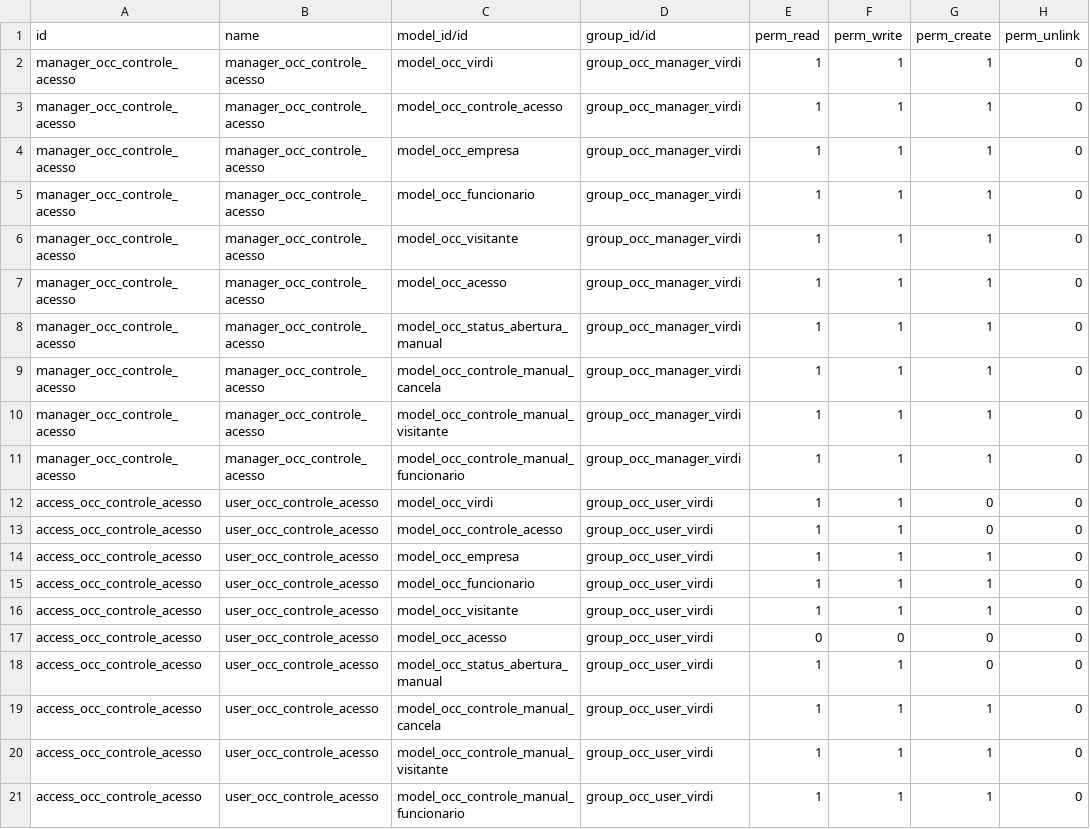
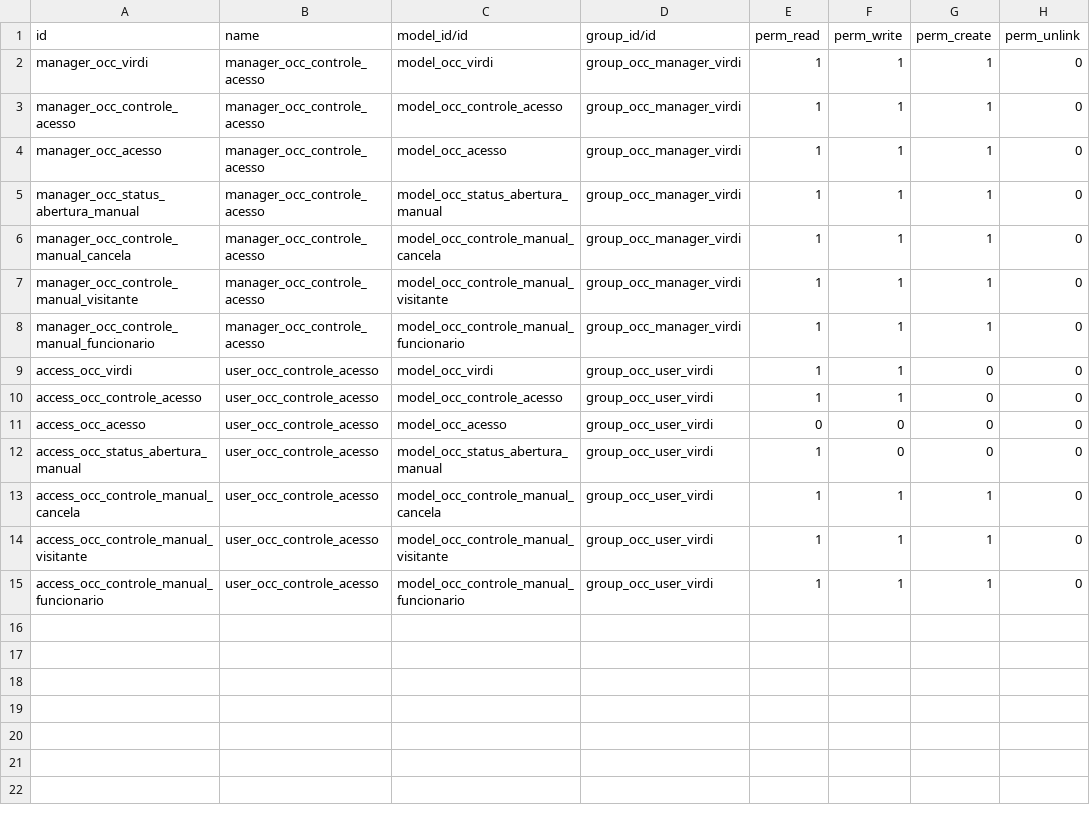
Before and after one commit to TemosEngenharia/odoo-condominios, a CSV file: oc_virdi/security/ir.model.access.csv, drawn as a sheet.

Commit message:
Atualização dos modelos de segurança

```diff
--- a/oc_virdi/security/ir.model.access.csv
+++ b/oc_virdi/security/ir.model.access.csv
@@ -1,21 +1,15 @@
 id,name,model_id/id,group_id/id,perm_read,perm_write,perm_create,perm_unlink
-manager_occ_controle_acesso,manager_occ_controle_acesso,model_occ_virdi,group_occ_manager_virdi,1,1,1,0
+manager_occ_virdi,manager_occ_controle_acesso,model_occ_virdi,group_occ_manager_virdi,1,1,1,0
 manager_occ_controle_acesso,manager_occ_controle_acesso,model_occ_controle_acesso,group_occ_manager_virdi,1,1,1,0
-manager_occ_controle_acesso,manager_occ_controle_acesso,model_occ_empresa,group_occ_manager_virdi,1,1,1,0
-manager_occ_controle_acesso,manager_occ_controle_acesso,model_occ_funcionario,group_occ_manager_virdi,1,1,1,0
-manager_occ_controle_acesso,manager_occ_controle_acesso,model_occ_visitante,group_occ_manager_virdi,1,1,1,0
-manager_occ_controle_acesso,manager_occ_controle_acesso,model_occ_acesso,group_occ_manager_virdi,1,1,1,0
-manager_occ_controle_acesso,manager_occ_controle_acesso,model_occ_status_abertura_manual,group_occ_manager_virdi,1,1,1,0
-manager_occ_controle_acesso,manager_occ_controle_acesso,model_occ_controle_manual_cancela,group_occ_manager_virdi,1,1,1,0
-manager_occ_controle_acesso,manager_occ_controle_acesso,model_occ_controle_manual_visitante,group_occ_manager_virdi,1,1,1,0
-manager_occ_controle_acesso,manager_occ_controle_acesso,model_occ_controle_manual_funcionario,group_occ_manager_virdi,1,1,1,0
-access_occ_controle_acesso,user_occ_controle_acesso,model_occ_virdi,group_occ_user_virdi,1,1,0,0
+manager_occ_acesso,manager_occ_controle_acesso,model_occ_acesso,group_occ_manager_virdi,1,1,1,0
+manager_occ_status_abertura_manual,manager_occ_controle_acesso,model_occ_status_abertura_manual,group_occ_manager_virdi,1,1,1,0
+manager_occ_controle_manual_cancela,manager_occ_controle_acesso,model_occ_controle_manual_cancela,group_occ_manager_virdi,1,1,1,0
+manager_occ_controle_manual_visitante,manager_occ_controle_acesso,model_occ_controle_manual_visitante,group_occ_manager_virdi,1,1,1,0
+manager_occ_controle_manual_funcionario,manager_occ_controle_acesso,model_occ_controle_manual_funcionario,group_occ_manager_virdi,1,1,1,0
+access_occ_virdi,user_occ_controle_acesso,model_occ_virdi,group_occ_user_virdi,1,1,0,0
 access_occ_controle_acesso,user_occ_controle_acesso,model_occ_controle_acesso,group_occ_user_virdi,1,1,0,0
-access_occ_controle_acesso,user_occ_controle_acesso,model_occ_empresa,group_occ_user_virdi,1,1,1,0
-access_occ_controle_acesso,user_occ_controle_acesso,model_occ_funcionario,group_occ_user_virdi,1,1,1,0
-access_occ_controle_acesso,user_occ_controle_acesso,model_occ_visitante,group_occ_user_virdi,1,1,1,0
-access_occ_controle_acesso,user_occ_controle_acesso,model_occ_acesso,group_occ_user_virdi,0,0,0,0
-access_occ_controle_acesso,user_occ_controle_acesso,model_occ_status_abertura_manual,group_occ_user_virdi,1,1,0,0
-access_occ_controle_acesso,user_occ_controle_acesso,model_occ_controle_manual_cancela,group_occ_user_virdi,1,1,1,0
-access_occ_controle_acesso,user_occ_controle_acesso,model_occ_controle_manual_visitante,group_occ_user_virdi,1,1,1,0
-access_occ_controle_acesso,user_occ_controle_acesso,model_occ_controle_manual_funcionario,group_occ_user_virdi,1,1,1,0
+access_occ_acesso,user_occ_controle_acesso,model_occ_acesso,group_occ_user_virdi,0,0,0,0
+access_occ_status_abertura_manual,user_occ_controle_acesso,model_occ_status_abertura_manual,group_occ_user_virdi,1,0,0,0
+access_occ_controle_manual_cancela,user_occ_controle_acesso,model_occ_controle_manual_cancela,group_occ_user_virdi,1,1,1,0
+access_occ_controle_manual_visitante,user_occ_controle_acesso,model_occ_controle_manual_visitante,group_occ_user_virdi,1,1,1,0
+access_occ_controle_manual_funcionario,user_occ_controle_acesso,model_occ_controle_manual_funcionario,group_occ_user_virdi,1,1,1,0
```
Also changed, not shown: oc_base/security/ir.model.access.csv.
